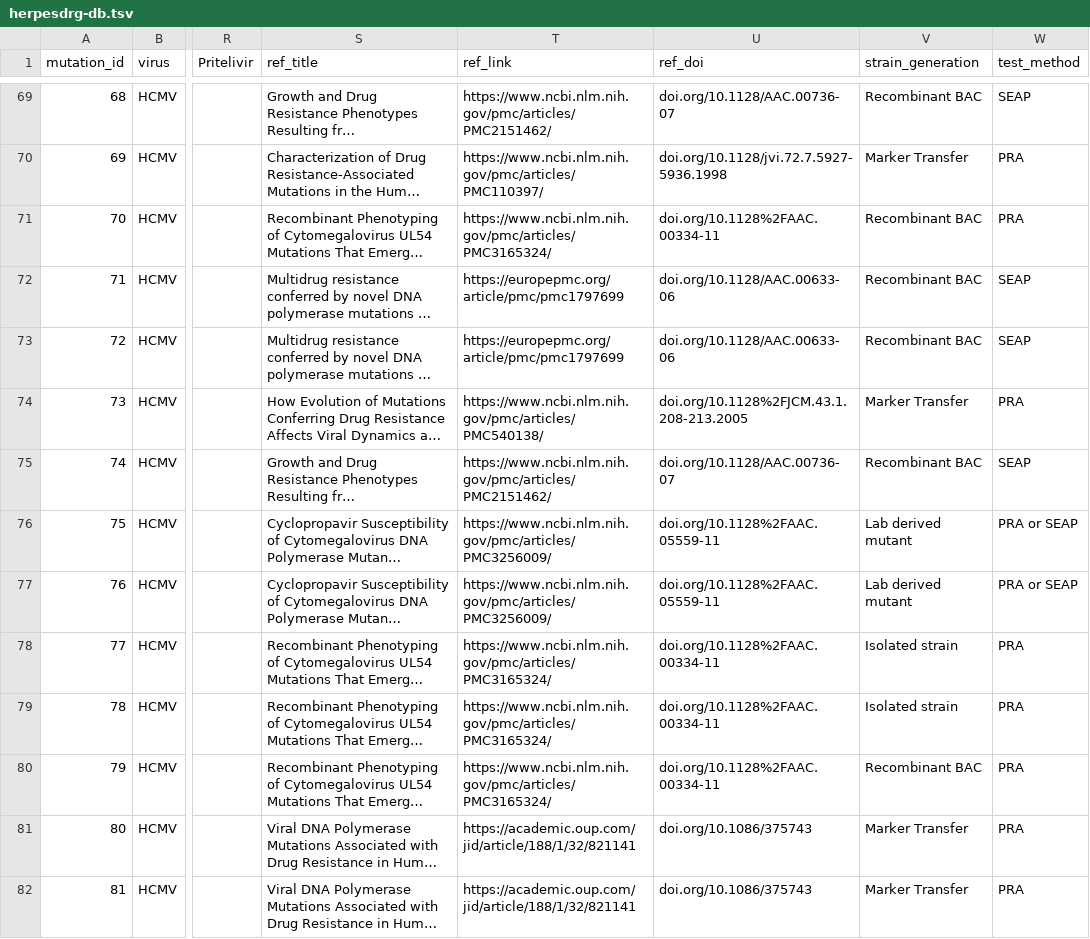
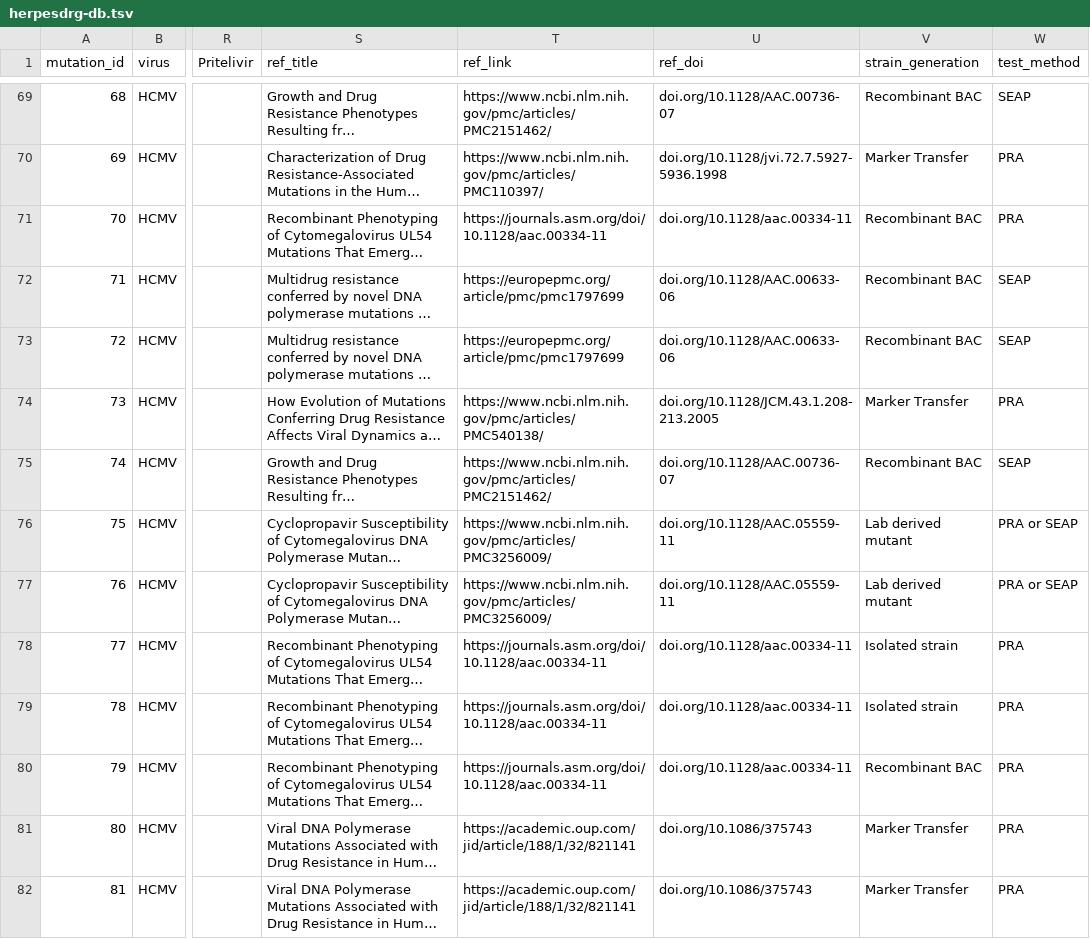
Before and after one commit to ojcharles/herpesdrg-db, a TSV file: herpesdrg-db.tsv, drawn as a sheet; only a part is shown, gaps mark what is left out; long unchanged cells end in …; the diff covers the shown part only; the diff names each change by its address in the sheet, - before the commit and + after, or states it on an @@ line.

```diff
--- a/herpesdrg-db.tsv
+++ b/herpesdrg-db.tsv
-T71 (ref_link): https://www.ncbi.nlm.nih.gov/pmc/articles/PMC3165324/
+T71 (ref_link): https://journals.asm.org/doi/10.1128/aac.00334-11
-U71 (ref_doi): doi.org/10.1128%2FAAC.00334-11
+U71 (ref_doi): doi.org/10.1128/aac.00334-11
-U74 (ref_doi): doi.org/10.1128%2FJCM.43.1.208-213.2005
+U74 (ref_doi): doi.org/10.1128/JCM.43.1.208-213.2005
-U76:U77 (ref_doi): doi.org/10.1128%2FAAC.05559-11
+U76:U77 (ref_doi): doi.org/10.1128/AAC.05559-11
-T78:T80 (ref_link): https://www.ncbi.nlm.nih.gov/pmc/articles/PMC3165324/
+T78:T80 (ref_link): https://journals.asm.org/doi/10.1128/aac.00334-11
-U78:U80 (ref_doi): doi.org/10.1128%2FAAC.00334-11
+U78:U80 (ref_doi): doi.org/10.1128/aac.00334-11
```
Also changed, not shown: 149 edited cells elsewhere in this file.
